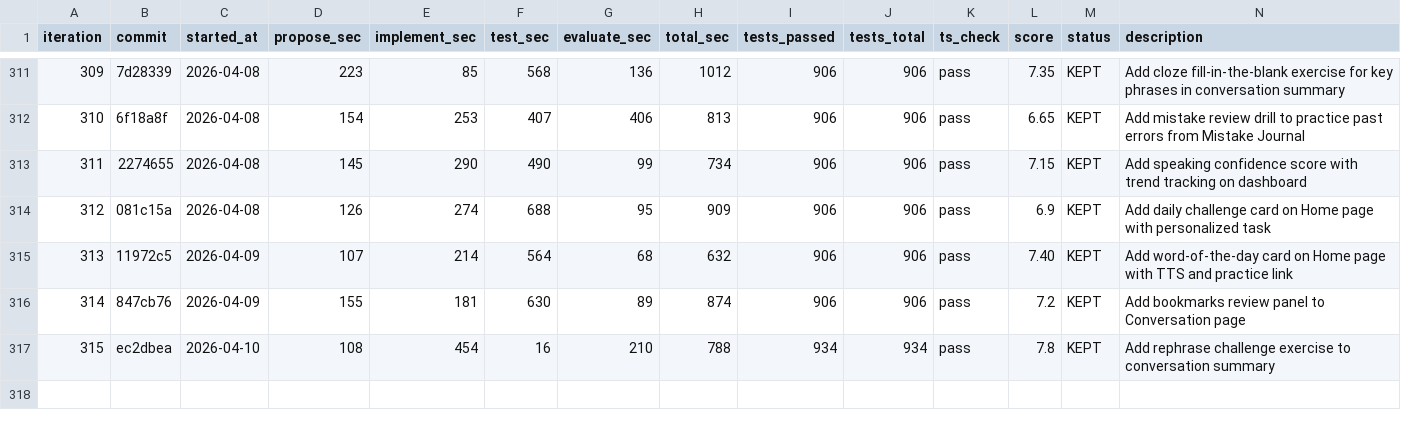
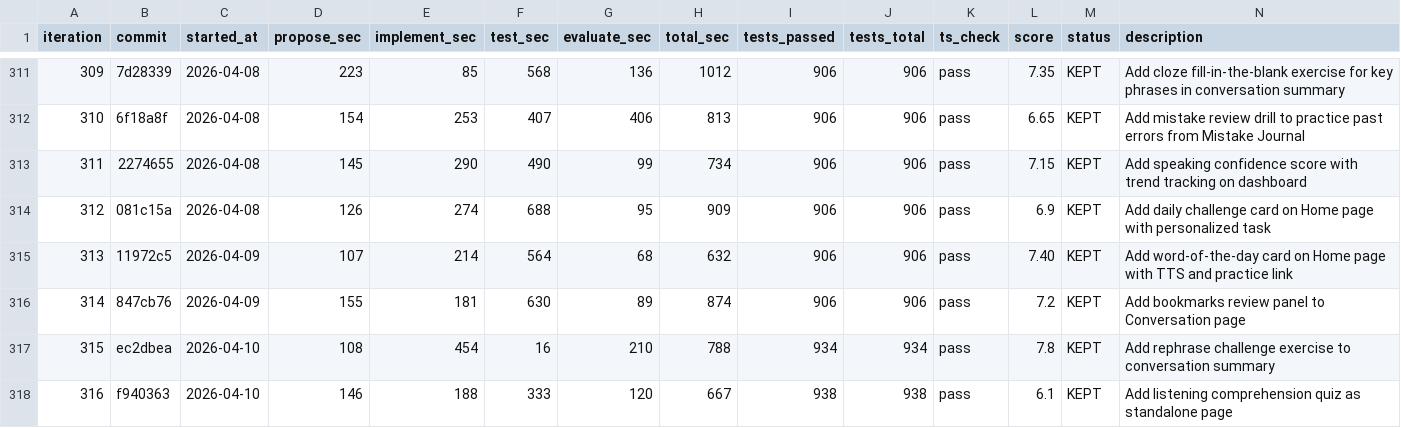
Before and after one commit to shitada/english-app, a TSV file: autoresearch/results.tsv, drawn as a sheet; only a part is shown, gaps mark what is left out.

```diff
--- a/autoresearch/results.tsv
+++ b/autoresearch/results.tsv
@@ -317 +317,2 @@ iteration	commit	started_at	propose_sec	implement_sec	test_sec	evaluate_sec	tota
 315	ec2dbea	2026-04-10	108	454	16	210	788	934	934	pass	7.8	KEPT	Add rephrase challenge exercise to conversation summary
+316	f940363	2026-04-10	146	188	333	120	667	938	938	pass	6.1	KEPT	Add listening comprehension quiz as standalone page
```
Also changed, not shown: 2 other files.
